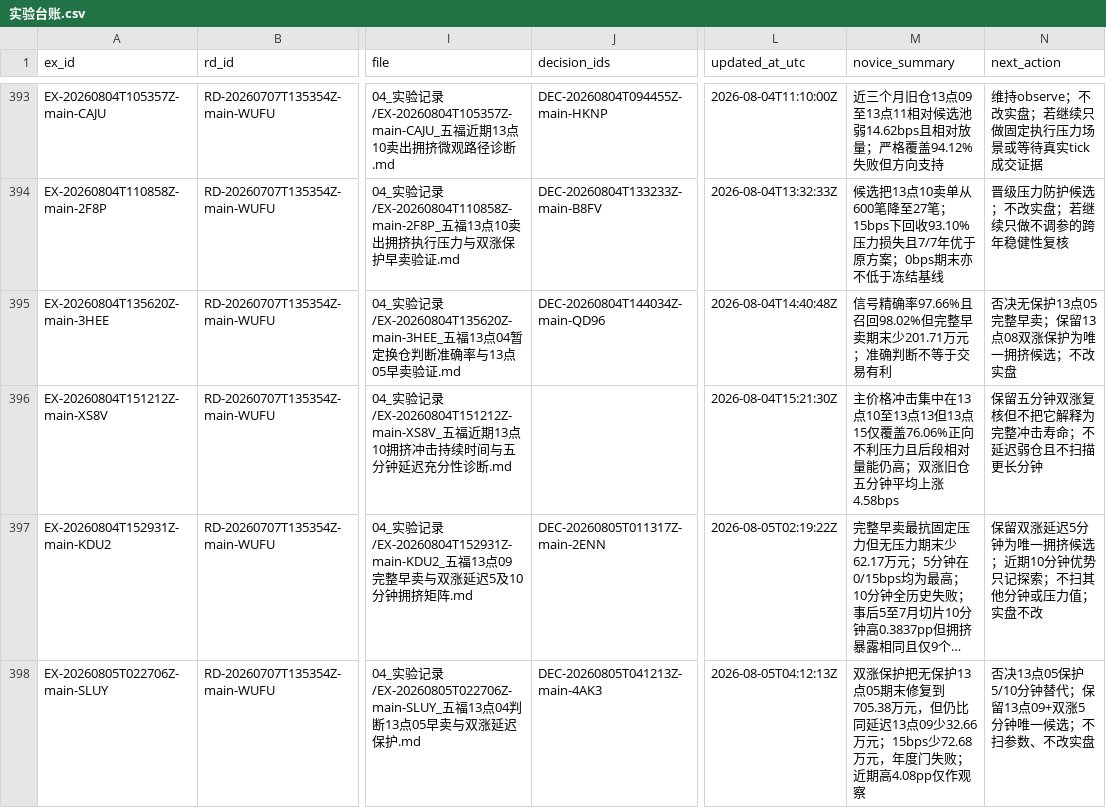
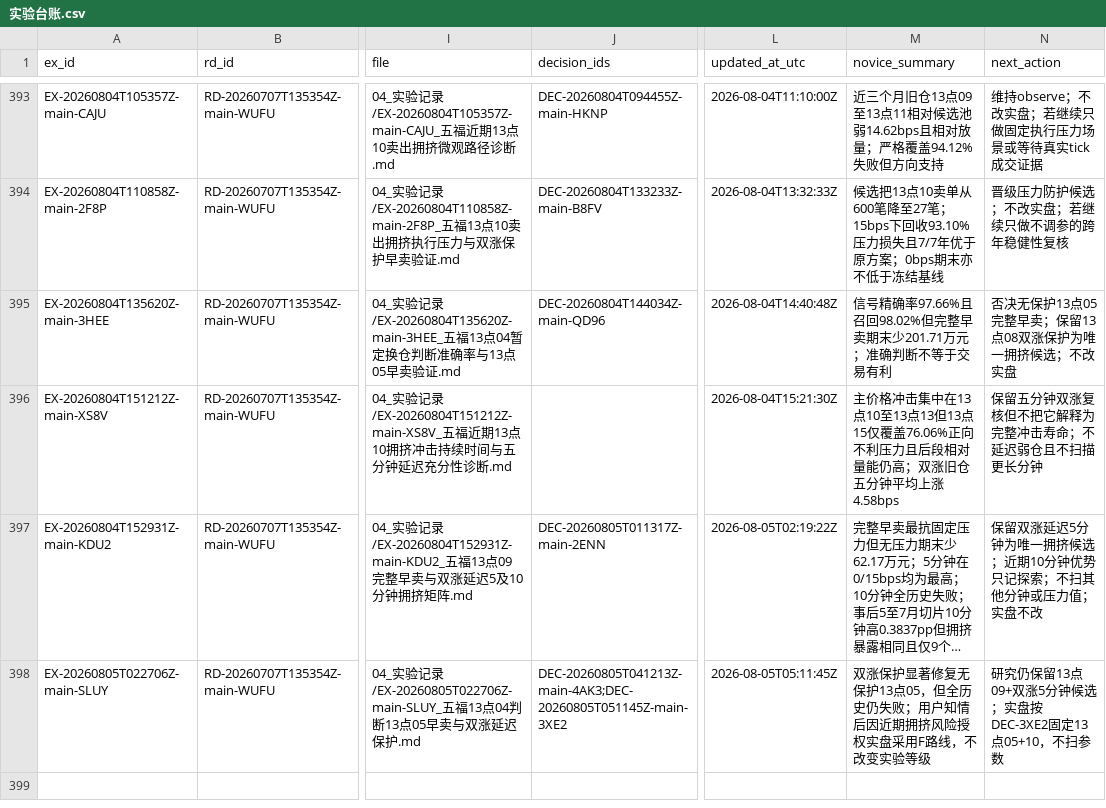
Before and after one commit to huakaiye/quant-knowledge-base, a CSV file: 01_台账/实验台账.csv, drawn as a sheet; only a part is shown, gaps mark what is left out; long unchanged cells end in …; the diff names each change by its address in the sheet, - before the commit and + after, or states it on an @@ line.

```diff
--- a/01_台账/实验台账.csv
+++ b/01_台账/实验台账.csv
-J398 (decision_ids): DEC-20260805T041213Z-main-4AK3
+J398 (decision_ids): DEC-20260805T041213Z-main-4AK3;DEC-20260805T051145Z-main-3XE2
-L398 (updated_at_utc): 2026-08-05T04:12:13Z
+L398 (updated_at_utc): 2026-08-05T05:11:45Z
-M398 (novice_summary): 双涨保护把无保护13点05期末修复到705.38万元，但仍比同延迟13点09少32.66万元；15bps少72.68万元，年度门失败；近期高4.08pp仅作观察
+M398 (novice_summary): 双涨保护显著修复无保护13点05，但全历史仍失败；用户知情后因近期拥挤风险授权实盘采用F路线，不改变实验等级
-N398 (next_action): 否决13点05保护5/10分钟替代；保留13点09+双涨5分钟唯一候选；不扫参数、不改实盘
+N398 (next_action): 研究仍保留13点09+双涨5分钟候选；实盘按DEC-3XE2固定13点05+10，不扫参数
```
Also changed, not shown: 01_台账/决策台账.csv, 01_台账/研究方向台账.csv, 14 other files.
